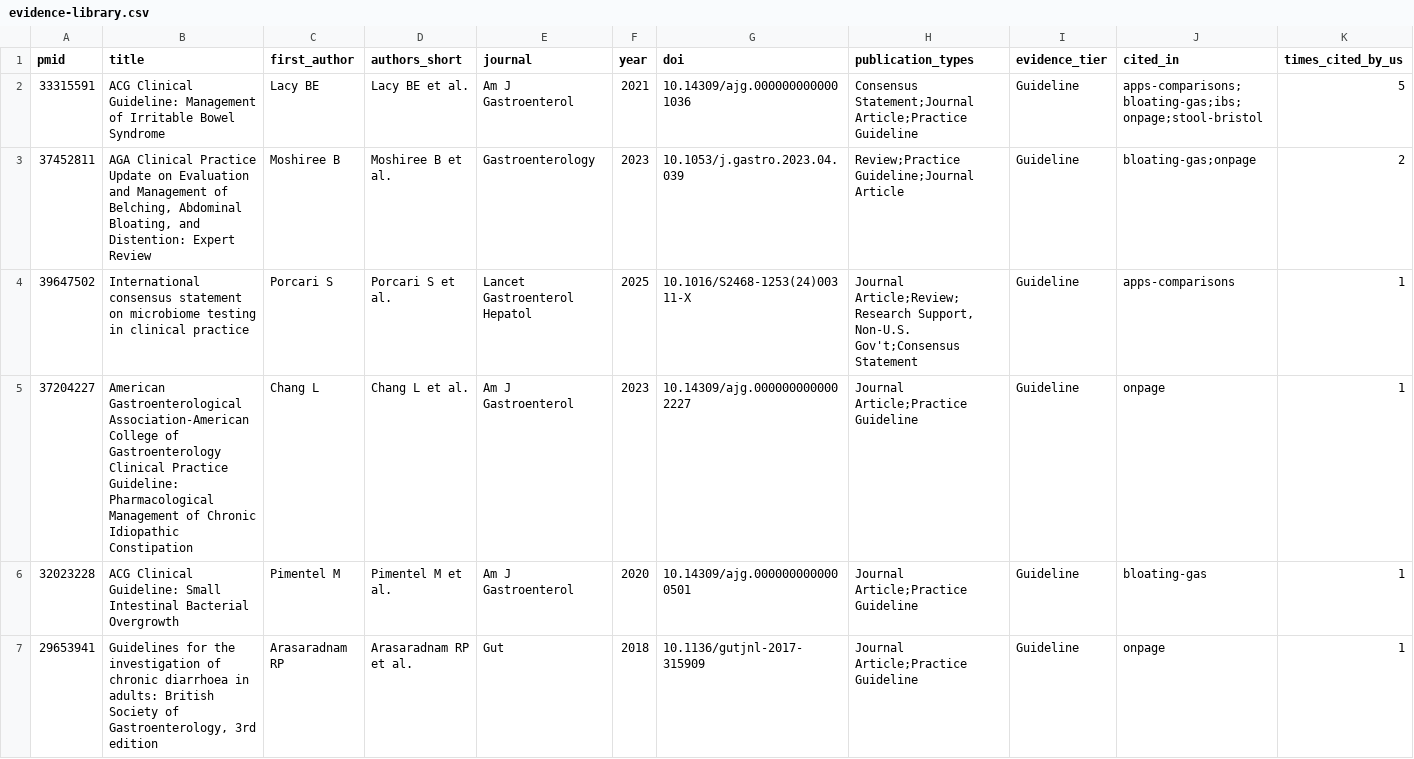
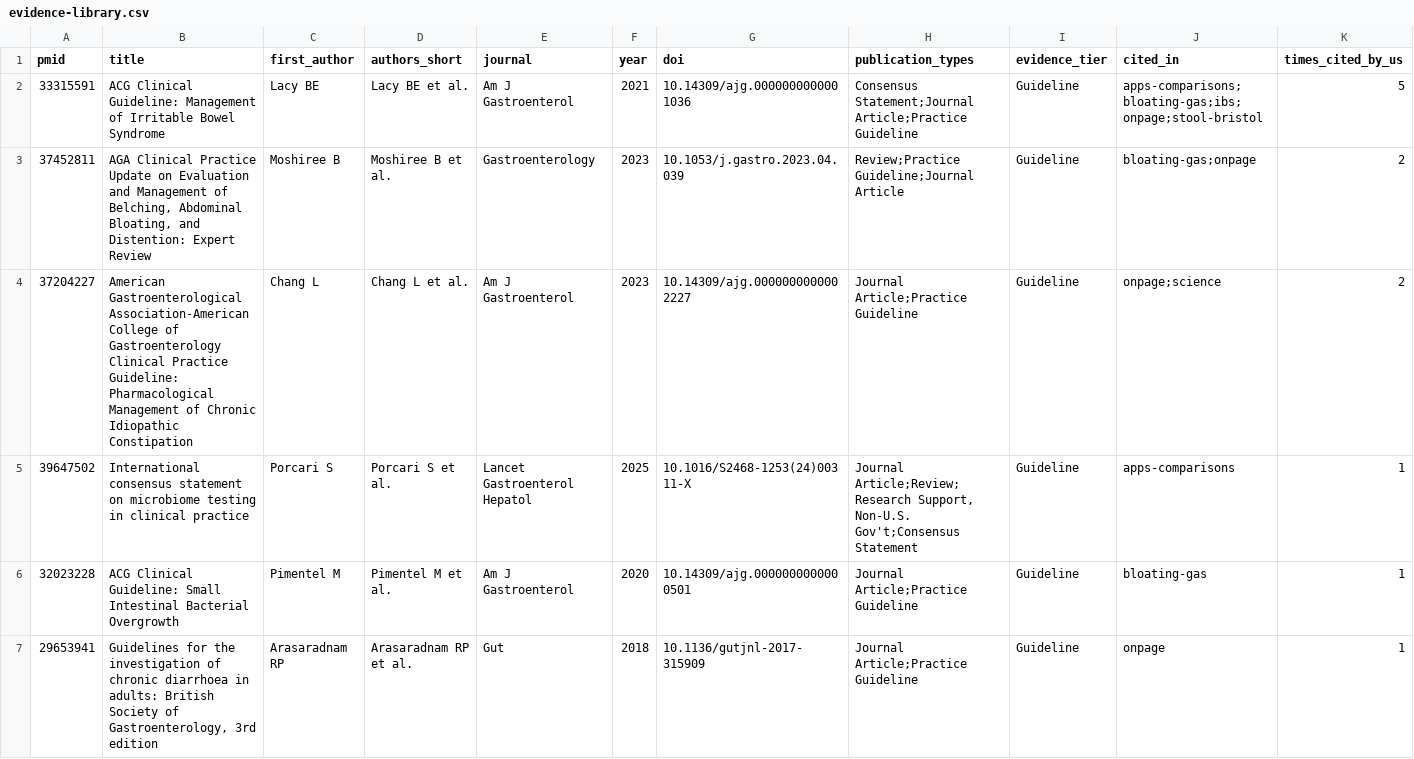
Before and after one commit to Akamimou213/Akamimou213, a CSV file: getregular-seo/science/evidence-library.csv, drawn as a sheet; only a part is shown; removed rows and columns are numbered as before the commit, all else as after; rows hold the shown columns only; the diff covers the shown part only; the diff names each change by its address in the sheet, - before the commit and + after, or states it on an @@ line.

```diff
--- a/getregular-seo/science/evidence-library.csv
+++ b/getregular-seo/science/evidence-library.csv
+row 4: 37204227 | American Gastroenterological Association-American College of Gastroenterology Clinical Practice Guideline: Pharmacological Management of Chronic Idiopathic Constipation | Chang L | Chang L et al. | Am J Gastroenterol | 2023 | 10.14309/ajg.0000000000002227 | Journal Article;Practice Guideline | Guideline | onpage;science | 2
-row 5: 37204227 | American Gastroenterological Association-American College of Gastroenterology Clinical Practice Guideline: Pharmacological Management of Chronic Idiopathic Constipation | Chang L | Chang L et al. | Am J Gastroenterol | 2023 | 10.14309/ajg.0000000000002227 | Journal Article;Practice Guideline | Guideline | onpage | 1
```
Also changed, not shown: 4 added rows and 4 removed rows elsewhere in this file, 2 other files.
